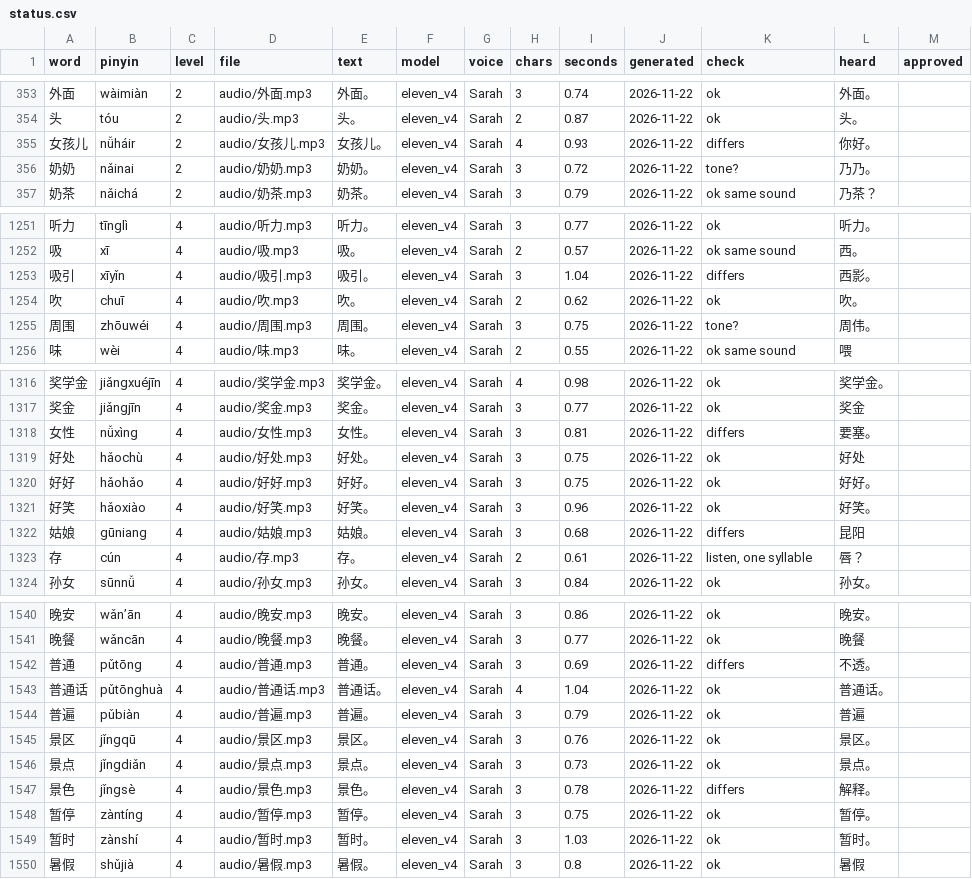
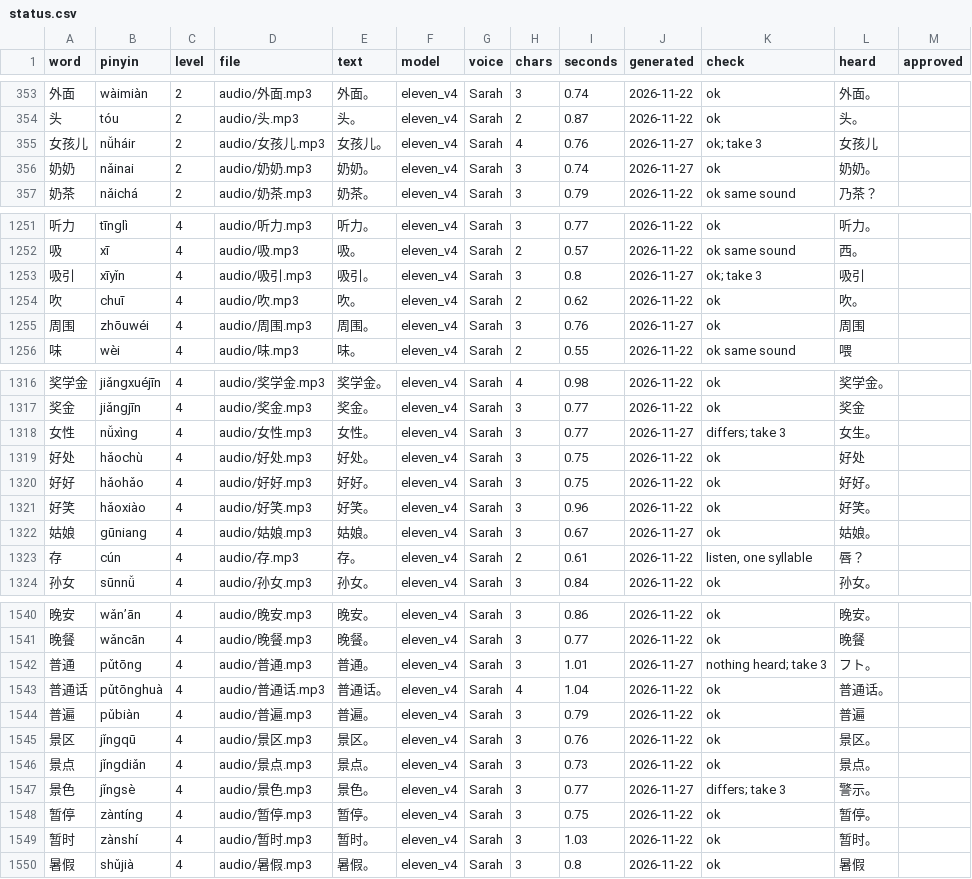
Before and after one commit to aveduardo-br/mandarinmaxxing-audio, a CSV file: status.csv, drawn as a sheet; only a part is shown, gaps mark what is left out; the diff covers the shown part only.

```diff
--- a/status.csv
+++ b/status.csv
@@ -354,4 +354,4 @@ word,pinyin,level,file,text,model,voice,chars,seconds,generated,check,heard,appr
 头,tóu,2,audio/头.mp3,头。,eleven_v4,Sarah,2,0.87,2026-11-22,ok,头。,
-女孩儿,nǚháir,2,audio/女孩儿.mp3,女孩儿。,eleven_v4,Sarah,4,0.93,2026-11-22,differs,你好。,
-奶奶,nǎinai,2,audio/奶奶.mp3,奶奶。,eleven_v4,Sarah,3,0.72,2026-11-22,tone?,乃乃。,
+女孩儿,nǚháir,2,audio/女孩儿.mp3,女孩儿。,eleven_v4,Sarah,4,0.76,2026-11-27,ok; take 3,女孩儿,
+奶奶,nǎinai,2,audio/奶奶.mp3,奶奶。,eleven_v4,Sarah,3,0.74,2026-11-27,ok,奶奶。,
 奶茶,nǎichá,2,audio/奶茶.mp3,奶茶。,eleven_v4,Sarah,3,0.79,2026-11-22,ok same sound,乃茶？,
@@ -1252,5 +1252,5 @@ word,pinyin,level,file,text,model,voice,chars,seconds,generated,check,heard,appr
 吸,xī,4,audio/吸.mp3,吸。,eleven_v4,Sarah,2,0.57,2026-11-22,ok same sound,西。,
-吸引,xīyǐn,4,audio/吸引.mp3,吸引。,eleven_v4,Sarah,3,1.04,2026-11-22,differs,西影。,
+吸引,xīyǐn,4,audio/吸引.mp3,吸引。,eleven_v4,Sarah,3,0.8,2026-11-27,ok; take 3,吸引,
 吹,chuī,4,audio/吹.mp3,吹。,eleven_v4,Sarah,2,0.62,2026-11-22,ok,吹。,
-周围,zhōuwéi,4,audio/周围.mp3,周围。,eleven_v4,Sarah,3,0.75,2026-11-22,tone?,周伟。,
+周围,zhōuwéi,4,audio/周围.mp3,周围。,eleven_v4,Sarah,3,0.76,2026-11-27,ok,周围,
 味,wèi,4,audio/味.mp3,味。,eleven_v4,Sarah,2,0.55,2026-11-22,ok same sound,喂,
@@ -1317,3 +1317,3 @@ word,pinyin,level,file,text,model,voice,chars,seconds,generated,check,heard,appr
 奖金,jiǎngjīn,4,audio/奖金.mp3,奖金。,eleven_v4,Sarah,3,0.77,2026-11-22,ok,奖金,
-女性,nǚxìng,4,audio/女性.mp3,女性。,eleven_v4,Sarah,3,0.81,2026-11-22,differs,要塞。,
+女性,nǚxìng,4,audio/女性.mp3,女性。,eleven_v4,Sarah,3,0.77,2026-11-27,differs; take 3,女生。,
 好处,hǎochù,4,audio/好处.mp3,好处。,eleven_v4,Sarah,3,0.75,2026-11-22,ok,好处,
@@ -1321,3 +1321,3 @@ word,pinyin,level,file,text,model,voice,chars,seconds,generated,check,heard,appr
 好笑,hǎoxiào,4,audio/好笑.mp3,好笑。,eleven_v4,Sarah,3,0.96,2026-11-22,ok,好笑。,
-姑娘,gūniang,4,audio/姑娘.mp3,姑娘。,eleven_v4,Sarah,3,0.68,2026-11-22,differs,昆阳,
+姑娘,gūniang,4,audio/姑娘.mp3,姑娘。,eleven_v4,Sarah,3,0.67,2026-11-27,ok,姑娘。,
 存,cún,4,audio/存.mp3,存。,eleven_v4,Sarah,2,0.61,2026-11-22,"listen, one syllable",唇？,
@@ -1541,3 +1541,3 @@ word,pinyin,level,file,text,model,voice,chars,seconds,generated,check,heard,appr
 晚餐,wǎncān,4,audio/晚餐.mp3,晚餐。,eleven_v4,Sarah,3,0.77,2026-11-22,ok,晚餐,
-普通,pǔtōng,4,audio/普通.mp3,普通。,eleven_v4,Sarah,3,0.69,2026-11-22,differs,不透。,
+普通,pǔtōng,4,audio/普通.mp3,普通。,eleven_v4,Sarah,3,1.01,2026-11-27,nothing heard; take 3,フト。,
 普通话,pǔtōnghuà,4,audio/普通话.mp3,普通话。,eleven_v4,Sarah,4,1.04,2026-11-22,ok,普通话。,
@@ -1546,3 +1546,3 @@ word,pinyin,level,file,text,model,voice,chars,seconds,generated,check,heard,appr
 景点,jǐngdiǎn,4,audio/景点.mp3,景点。,eleven_v4,Sarah,3,0.73,2026-11-22,ok,景点。,
-景色,jǐngsè,4,audio/景色.mp3,景色。,eleven_v4,Sarah,3,0.78,2026-11-22,differs,解释。,
+景色,jǐngsè,4,audio/景色.mp3,景色。,eleven_v4,Sarah,3,0.77,2026-11-27,differs; take 3,警示。,
 暂停,zàntíng,4,audio/暂停.mp3,暂停。,eleven_v4,Sarah,3,0.75,2026-11-22,ok,暂停。,
```
Also changed, not shown: 160 edited cells elsewhere in this file, 53 other files.
